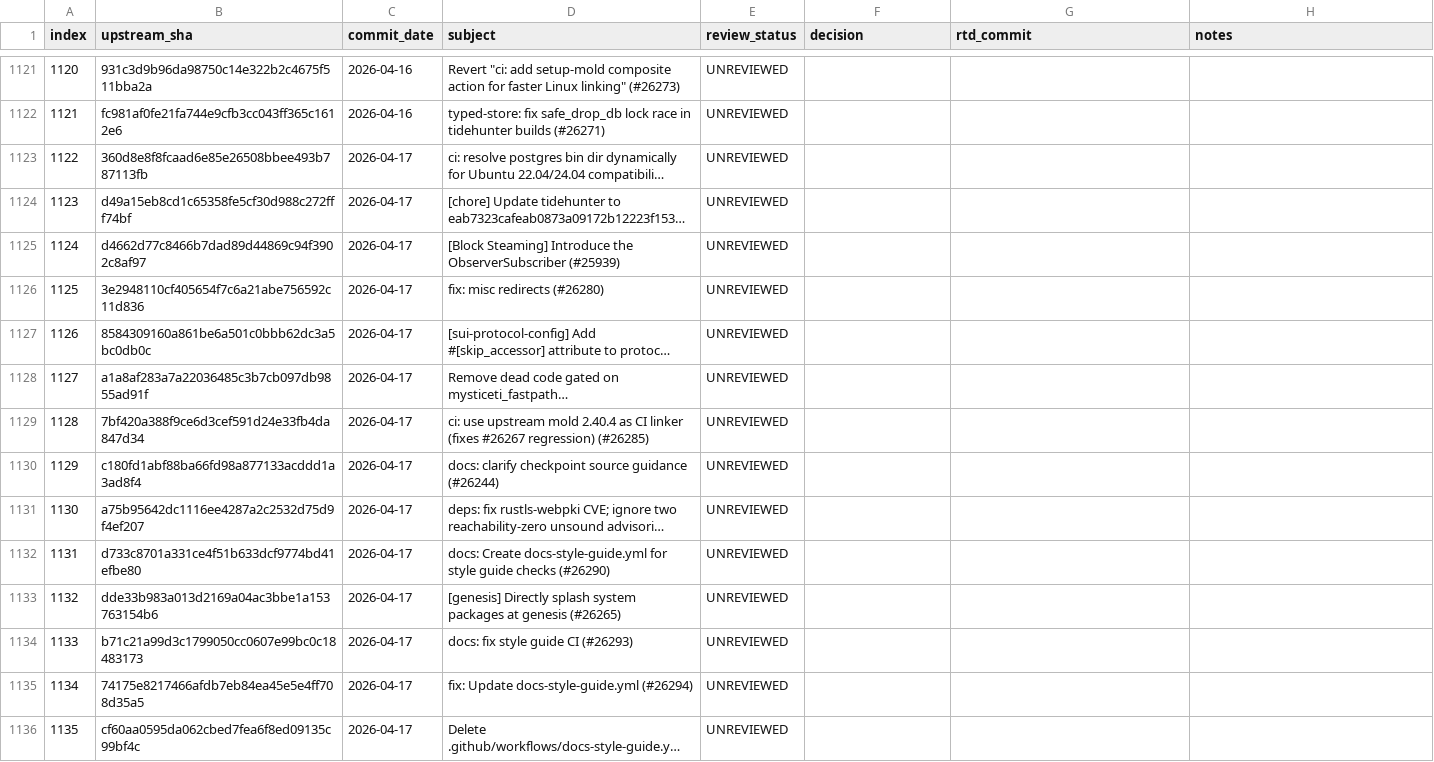
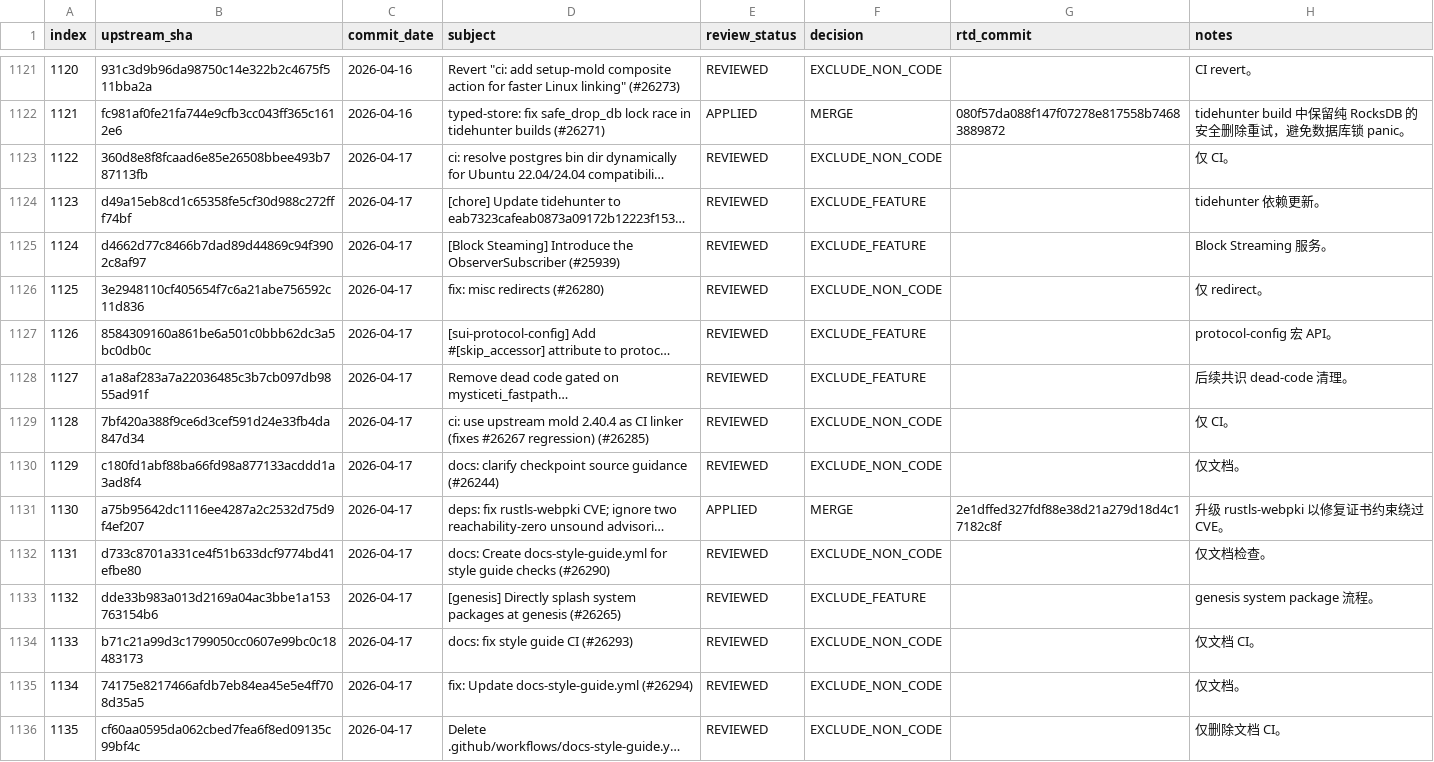
Before and after one commit to LinkUVerse/rtd, a TSV file: doc/mergeUpstreamPatch/upstream-commit-inventory.tsv, drawn as a sheet; only a part is shown, gaps mark what is left out; long unchanged cells end in …; the diff covers the shown part only; the diff names each change by its address in the sheet, - before the commit and + after, or states it on an @@ line.

Commit message:
docs: review upstream patches 1101-1150

```diff
--- a/doc/mergeUpstreamPatch/upstream-commit-inventory.tsv
+++ b/doc/mergeUpstreamPatch/upstream-commit-inventory.tsv
-E1121 (review_status): UNREVIEWED
+E1121 (review_status): REVIEWED
-F1121 (decision): (empty)
+F1121 (decision): EXCLUDE_NON_CODE
-H1121 (notes): (empty)
+H1121 (notes): CI revert。
-E1122 (review_status): UNREVIEWED
+E1122 (review_status): APPLIED
-F1122 (decision): (empty)
+F1122 (decision): MERGE
-G1122 (rtd_commit): (empty)
+G1122 (rtd_commit): 080f57da088f147f07278e817558b74683889872
-H1122 (notes): (empty)
+H1122 (notes): tidehunter build 中保留纯 RocksDB 的安全删除重试，避免数据库锁 panic。
-E1123:E1130 (review_status): UNREVIEWED
+E1123:E1130 (review_status): REVIEWED
-F1123 (decision): (empty)
+F1123 (decision): EXCLUDE_NON_CODE
-H1123 (notes): (empty)
+H1123 (notes): 仅 CI。
-F1124:F1125 (decision): (empty)
+F1124:F1125 (decision): EXCLUDE_FEATURE
-H1124 (notes): (empty)
+H1124 (notes): tidehunter 依赖更新。
-H1125 (notes): (empty)
+H1125 (notes): Block Streaming 服务。
-F1126 (decision): (empty)
+F1126 (decision): EXCLUDE_NON_CODE
-H1126 (notes): (empty)
+H1126 (notes): 仅 redirect。
-F1127:F1128 (decision): (empty)
+F1127:F1128 (decision): EXCLUDE_FEATURE
-H1127 (notes): (empty)
+H1127 (notes): protocol-config 宏 API。
-H1128 (notes): (empty)
+H1128 (notes): 后续共识 dead-code 清理。
-F1129:F1130 (decision): (empty)
+F1129:F1130 (decision): EXCLUDE_NON_CODE
-H1129 (notes): (empty)
+H1129 (notes): 仅 CI。
-H1130 (notes): (empty)
+H1130 (notes): 仅文档。
-E1131 (review_status): UNREVIEWED
+E1131 (review_status): APPLIED
-F1131 (decision): (empty)
+F1131 (decision): MERGE
-G1131 (rtd_commit): (empty)
+G1131 (rtd_commit): 2e1dffed327fdf88e38d21a279d18d4c17182c8f
-H1131 (notes): (empty)
+H1131 (notes): 升级 rustls-webpki 以修复证书约束绕过 CVE。
-E1132:E1136 (review_status): UNREVIEWED
+E1132:E1136 (review_status): REVIEWED
-F1132 (decision): (empty)
+F1132 (decision): EXCLUDE_NON_CODE
-H1132 (notes): (empty)
+H1132 (notes): 仅文档检查。
-F1133 (decision): (empty)
+F1133 (decision): EXCLUDE_FEATURE
-H1133 (notes): (empty)
+H1133 (notes): genesis system package 流程。
-F1134:F1136 (decision): (empty)
+F1134:F1136 (decision): EXCLUDE_NON_CODE
-H1134 (notes): (empty)
+H1134 (notes): 仅文档 CI。
-H1135 (notes): (empty)
+H1135 (notes): 仅文档。
-H1136 (notes): (empty)
+H1136 (notes): 仅删除文档 CI。
```
Also changed, not shown: 102 edited cells elsewhere in this file, 1 other file.
